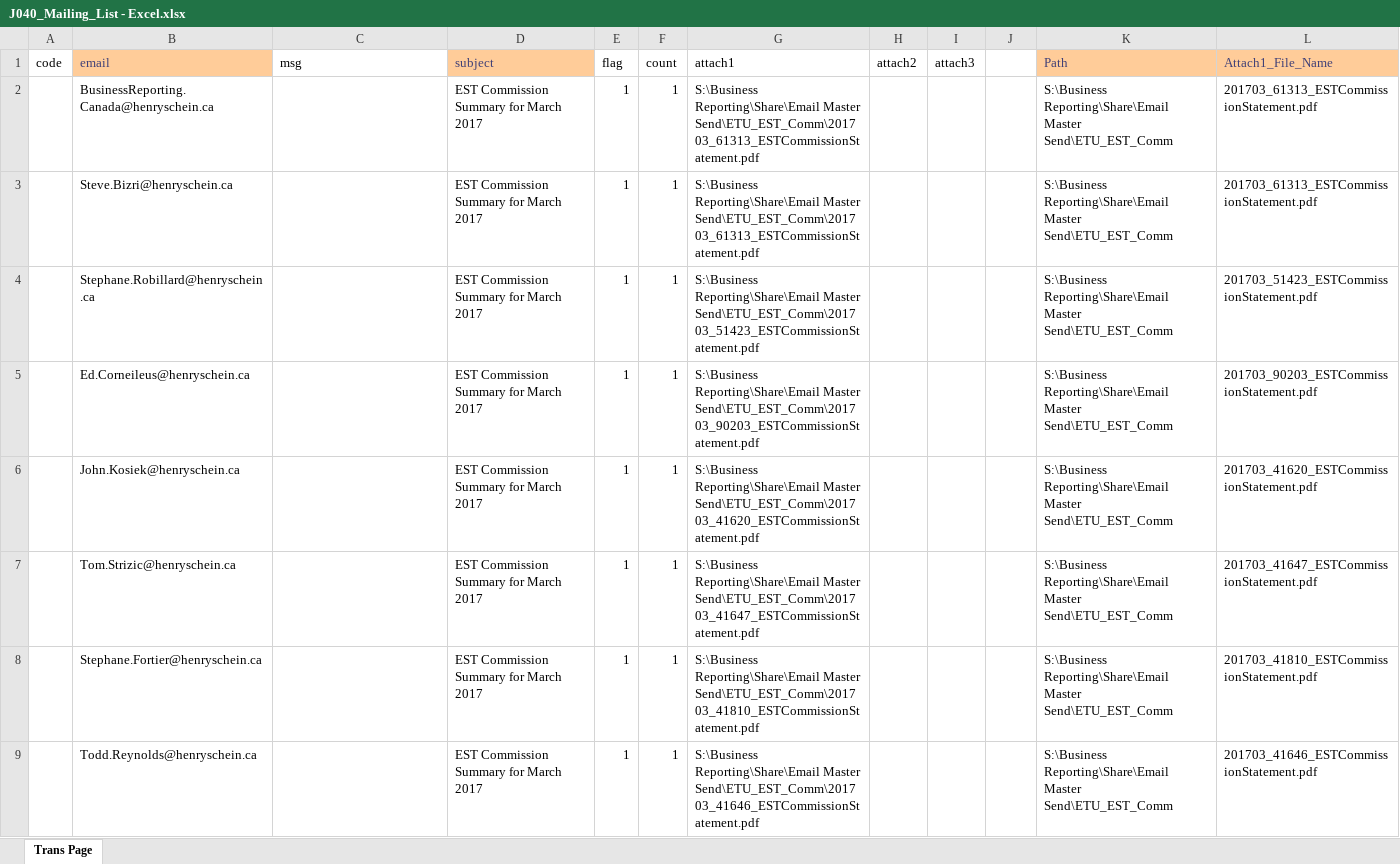
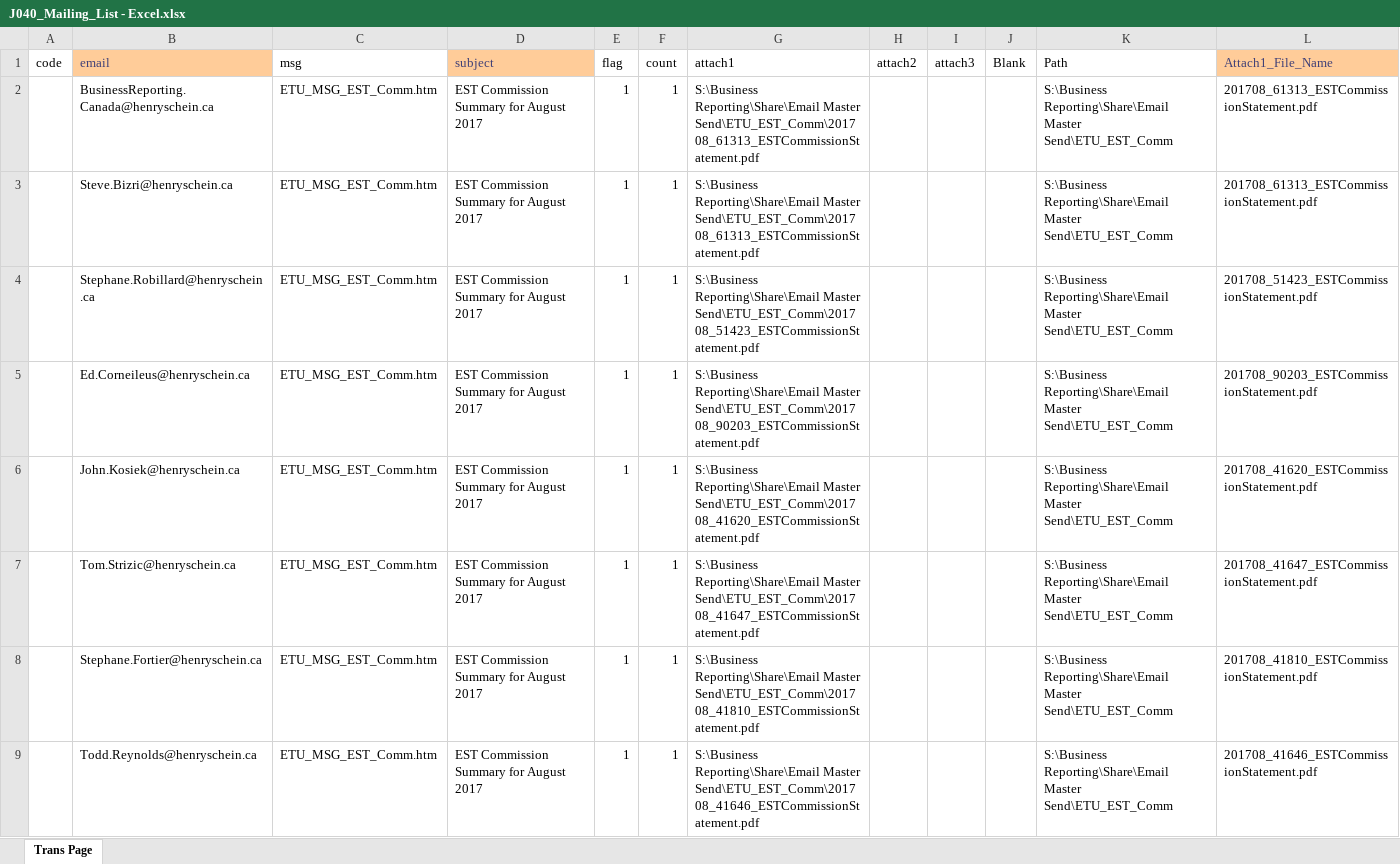
Before and after one commit to HSCanada/BRPoSh, an Excel workbook: BR_Mailer/J040_COM_EST/J040_Mailing_List - Excel.xlsx, sheet Trans Page, drawn as a sheet; only a part is shown; values as stored, in another font and other column widths than the file's, no borders; the diff covers the shown part only; the diff names each change by its address in the sheet, - before the commit and + after, or states it on an @@ line.

```diff
--- a/BR_Mailer/J040_COM_EST/J040_Mailing_List - Excel.xlsx (sheet Trans Page)
+++ b/BR_Mailer/J040_COM_EST/J040_Mailing_List - Excel.xlsx (sheet Trans Page)
-J1: (empty)
+J1: Blank
@@ K1 fill: #FFCC99 → none, text colour: #3F3F76 → black @@
-C2:C9 (msg): (empty)
+C2:C9 (msg): ETU_MSG_EST_Comm.htm
-D2:D9 (subject): EST Commission Summary for March 2017
+D2:D9 (subject): EST Commission Summary for August 2017
-G2:G3 (attach1): …Reporting\Share\Email Master Send\ETU_EST_Comm\201703_61313_ESTCommissionStatement.pdf
+G2:G3 (attach1): …Reporting\Share\Email Master Send\ETU_EST_Comm\201708_61313_ESTCommissionStatement.pdf
-L2:L3 (Attach1_File_Name): 201703_61313_ESTCommissionStatement.pdf
+L2:L3 (Attach1_File_Name): 201708_61313_ESTCommissionStatement.pdf
-G4 (attach1): …Reporting\Share\Email Master Send\ETU_EST_Comm\201703_51423_ESTCommissionStatement.pdf
+G4 (attach1): …Reporting\Share\Email Master Send\ETU_EST_Comm\201708_51423_ESTCommissionStatement.pdf
-L4 (Attach1_File_Name): 201703_51423_ESTCommissionStatement.pdf
+L4 (Attach1_File_Name): 201708_51423_ESTCommissionStatement.pdf
-G5 (attach1): …Reporting\Share\Email Master Send\ETU_EST_Comm\201703_90203_ESTCommissionStatement.pdf
+G5 (attach1): …Reporting\Share\Email Master Send\ETU_EST_Comm\201708_90203_ESTCommissionStatement.pdf
-L5 (Attach1_File_Name): 201703_90203_ESTCommissionStatement.pdf
+L5 (Attach1_File_Name): 201708_90203_ESTCommissionStatement.pdf
-G6 (attach1): …Reporting\Share\Email Master Send\ETU_EST_Comm\201703_41620_ESTCommissionStatement.pdf
+G6 (attach1): …Reporting\Share\Email Master Send\ETU_EST_Comm\201708_41620_ESTCommissionStatement.pdf
-L6 (Attach1_File_Name): 201703_41620_ESTCommissionStatement.pdf
+L6 (Attach1_File_Name): 201708_41620_ESTCommissionStatement.pdf
-G7 (attach1): …Reporting\Share\Email Master Send\ETU_EST_Comm\201703_41647_ESTCommissionStatement.pdf
+G7 (attach1): …Reporting\Share\Email Master Send\ETU_EST_Comm\201708_41647_ESTCommissionStatement.pdf
-L7 (Attach1_File_Name): 201703_41647_ESTCommissionStatement.pdf
+L7 (Attach1_File_Name): 201708_41647_ESTCommissionStatement.pdf
-G8 (attach1): …Reporting\Share\Email Master Send\ETU_EST_Comm\201703_41810_ESTCommissionStatement.pdf
+G8 (attach1): …Reporting\Share\Email Master Send\ETU_EST_Comm\201708_41810_ESTCommissionStatement.pdf
-L8 (Attach1_File_Name): 201703_41810_ESTCommissionStatement.pdf
+L8 (Attach1_File_Name): 201708_41810_ESTCommissionStatement.pdf
-G9 (attach1): …Reporting\Share\Email Master Send\ETU_EST_Comm\201703_41646_ESTCommissionStatement.pdf
+G9 (attach1): …Reporting\Share\Email Master Send\ETU_EST_Comm\201708_41646_ESTCommissionStatement.pdf
-L9 (Attach1_File_Name): 201703_41646_ESTCommissionStatement.pdf
+L9 (Attach1_File_Name): 201708_41646_ESTCommissionStatement.pdf
```
Also changed, not shown: 1 added row, 1 removed row and 400 edited cells elsewhere in this sheet, BR_Mailer/J020_DS_FSC_BR/J020_Mailing_List - Excel.xlsx, BR_Mailer/J021_DS_FSC/J021_Mailing_List-Excel.xlsx, 37 other files.
